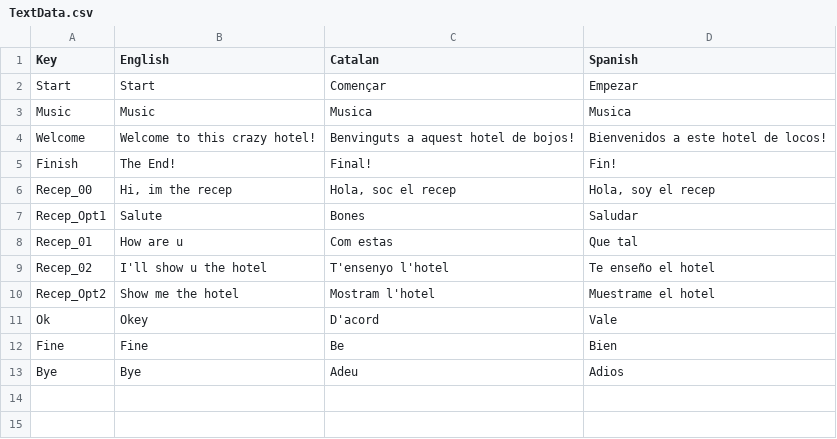
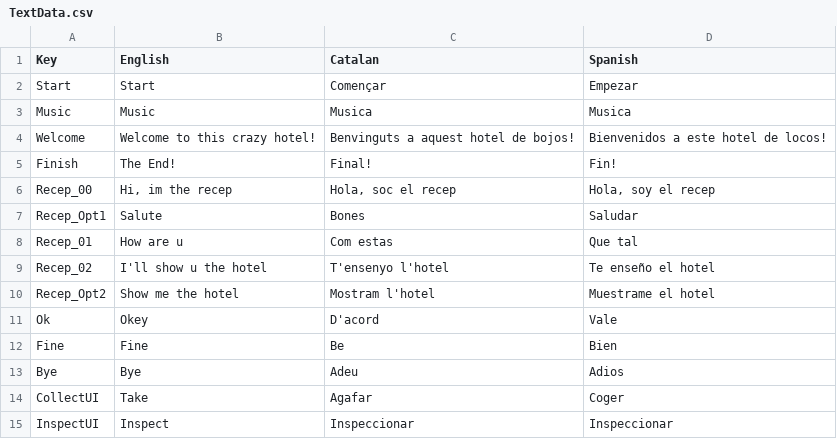
Before and after one commit to FranSecchi/TearsForTomorrow, a CSV file: Assets/Scripts/Text/TextData.csv, drawn as a sheet; the diff names each change by its address in the sheet, - before the commit and + after, or states it on an @@ line.

```diff
--- a/Assets/Scripts/Text/TextData.csv
+++ b/Assets/Scripts/Text/TextData.csv
+row 14: CollectUI | Take | Agafar | Coger
+row 15: InspectUI | Inspect | Inspeccionar | Inspeccionar
```
Also changed, not shown: 31 other files.
